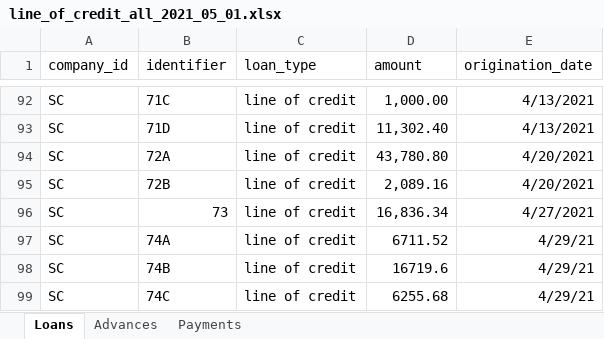
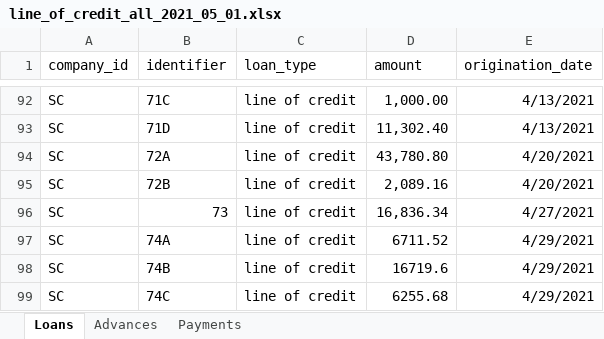
Before and after one commit to warrenshen/platform, an Excel workbook: services/api-server/scripts/data/line_of_credit_all_2021_05_01.xlsx, sheet Loans, drawn as a sheet; only a part is shown, gaps mark what is left out; values as stored, in another font and other column widths than the file's, no borders; charts and pictures not drawn; the diff names each change by its address in the sheet, - before the commit and + after, or states it on an @@ line.

```diff
--- a/services/api-server/scripts/data/line_of_credit_all_2021_05_01.xlsx (sheet Loans)
+++ b/services/api-server/scripts/data/line_of_credit_all_2021_05_01.xlsx (sheet Loans)
-E97:E99 (origination_date): 4/29/21
+E97:E99 (origination_date): 4/29/2021
```
Also changed, not shown: sheet Advances, sheet Payments, charts or pictures, 3 other files.
